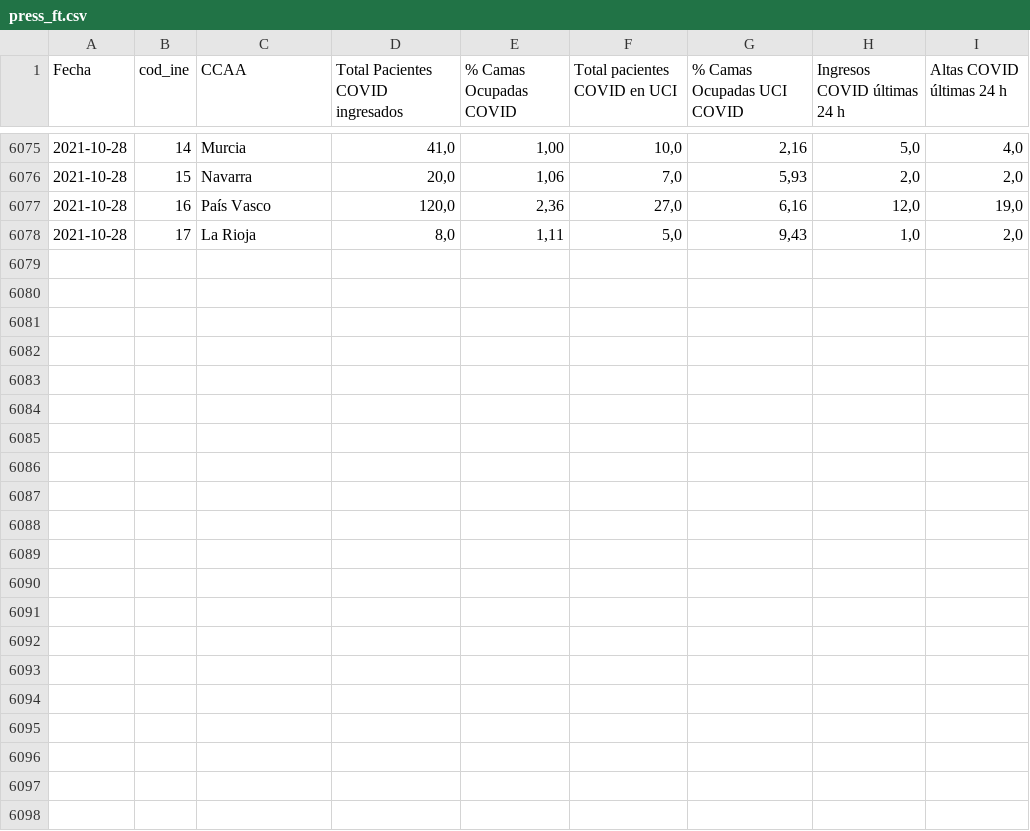
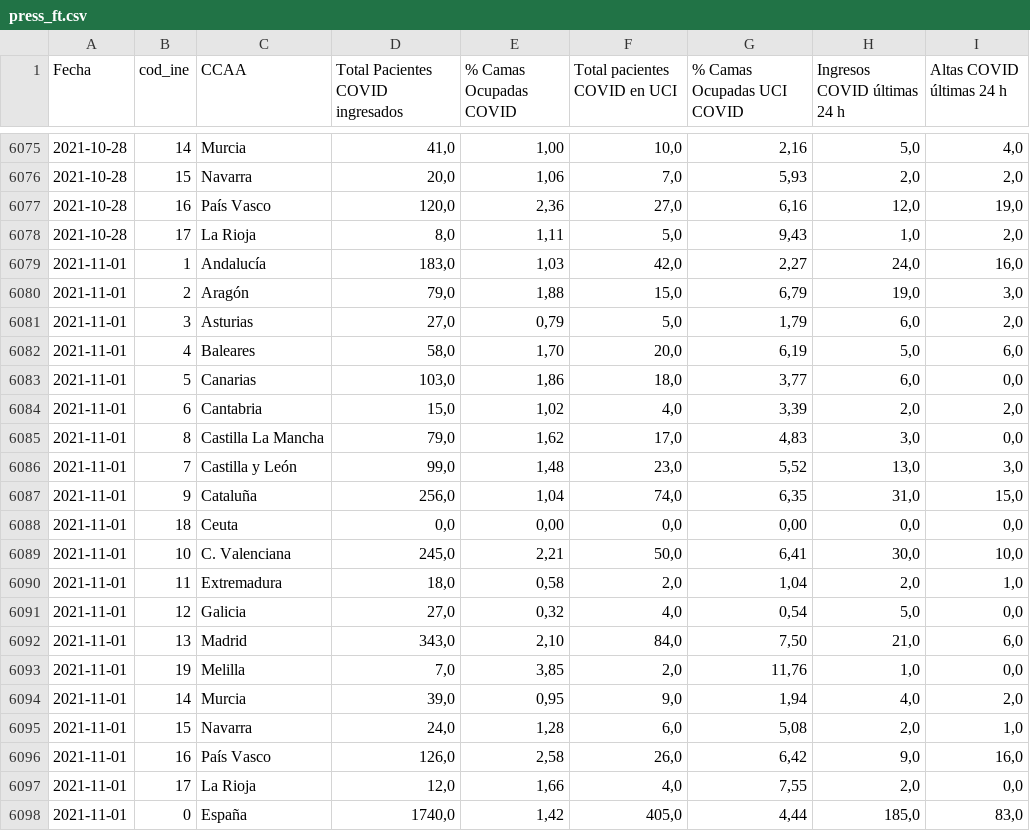
Before and after one commit to giorbernal/covidmadrid, a CSV file: spain/datasets/press_ft.csv, drawn as a sheet; only a part is shown, gaps mark what is left out.

Commit message:
dataset udpating

```diff
--- a/spain/datasets/press_ft.csv
+++ b/spain/datasets/press_ft.csv
@@ -6078 +6078,21 @@ Fecha;cod_ine;CCAA;Total Pacientes COVID ingresados;% Camas Ocupadas COVID;Total
 2021-10-28;17;La Rioja;8,0;1,11;5,0;9,43;1,0;2,0
+2021-11-01;1;Andalucía;183,0;1,03;42,0;2,27;24,0;16,0
+2021-11-01;2;Aragón;79,0;1,88;15,0;6,79;19,0;3,0
+2021-11-01;3;Asturias;27,0;0,79;5,0;1,79;6,0;2,0
+2021-11-01;4;Baleares;58,0;1,70;20,0;6,19;5,0;6,0
+2021-11-01;5;Canarias;103,0;1,86;18,0;3,77;6,0;0,0
+2021-11-01;6;Cantabria;15,0;1,02;4,0;3,39;2,0;2,0
+2021-11-01;8;Castilla La Mancha;79,0;1,62;17,0;4,83;3,0;0,0
+2021-11-01;7;Castilla y León;99,0;1,48;23,0;5,52;13,0;3,0
+2021-11-01;9;Cataluña;256,0;1,04;74,0;6,35;31,0;15,0
+2021-11-01;18;Ceuta;0,0;0,00;0,0;0,00;0,0;0,0
+2021-11-01;10;C. Valenciana;245,0;2,21;50,0;6,41;30,0;10,0
+2021-11-01;11;Extremadura;18,0;0,58;2,0;1,04;2,0;1,0
+2021-11-01;12;Galicia;27,0;0,32;4,0;0,54;5,0;0,0
+2021-11-01;13;Madrid;343,0;2,10;84,0;7,50;21,0;6,0
+2021-11-01;19;Melilla;7,0;3,85;2,0;11,76;1,0;0,0
+2021-11-01;14;Murcia;39,0;0,95;9,0;1,94;4,0;2,0
+2021-11-01;15;Navarra;24,0;1,28;6,0;5,08;2,0;1,0
+2021-11-01;16;País Vasco;126,0;2,58;26,0;6,42;9,0;16,0
+2021-11-01;17;La Rioja;12,0;1,66;4,0;7,55;2,0;0,0
+2021-11-01;0;España;1740,0;1,42;405,0;4,44;185,0;83,0
```
Also changed, not shown: 2 other files.
